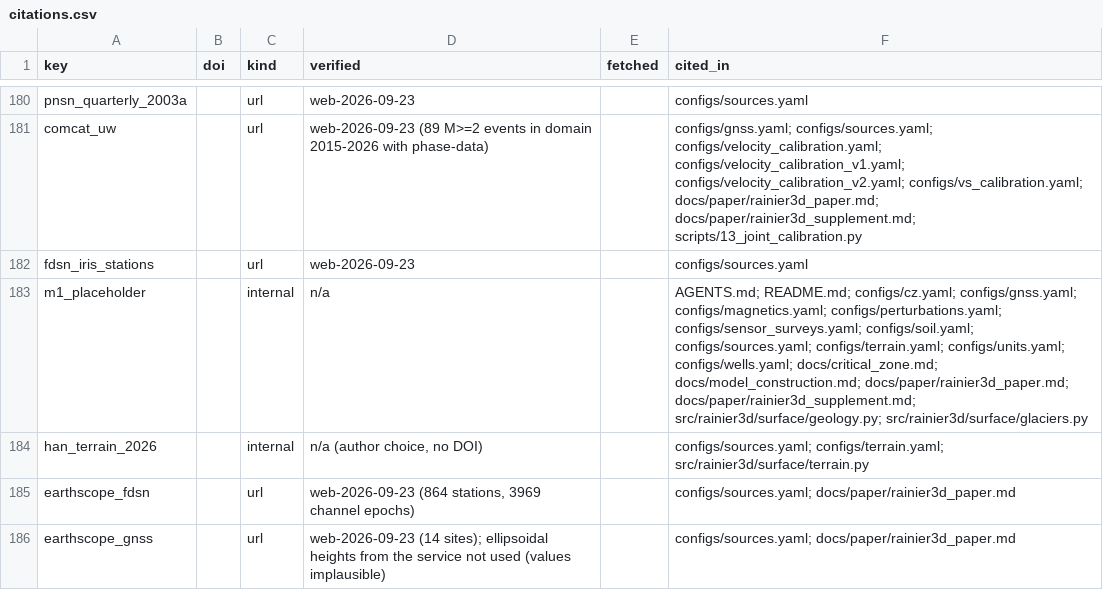
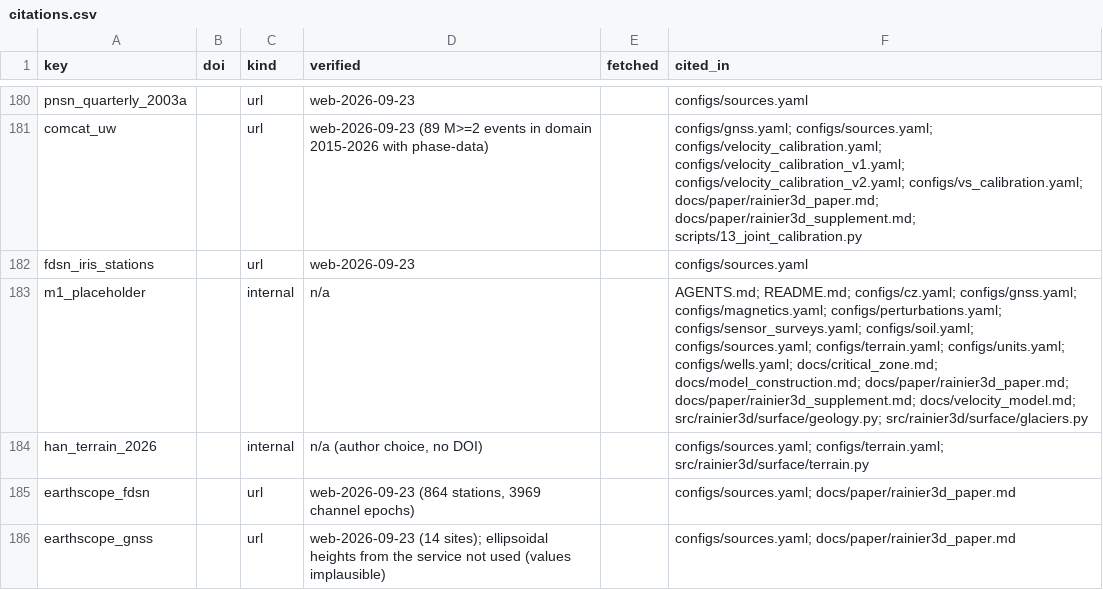
Before and after one commit to Denolle-Lab/mt-rainier-digital-model, a CSV file: docs/citations.csv, drawn as a sheet; only a part is shown, gaps mark what is left out.

```diff
--- a/docs/citations.csv
+++ b/docs/citations.csv
@@ -182,3 +182,3 @@ comcat_uw,,url,web-2026-09-23 (89 M>=2 events in domain 2015-2026 with phase-dat
 fdsn_iris_stations,,url,web-2026-09-23,,configs/sources.yaml
-m1_placeholder,,internal,n/a,,AGENTS.md; README.md; configs/cz.yaml; configs/gnss.yaml; configs/magnetics.yaml; configs/perturbations.yaml; configs/sensor_surveys.yaml; configs/soil.yaml; configs/sources.yaml; configs/terrain.yaml; configs/units.yaml; configs/wells.yaml; docs/critical_zone.md; docs/model_construction.md; docs/paper/rainier3d_paper.md; docs/paper/rainier3d_supplement.md; src/rainier3d/surface/geology.py; src/rainier3d/surface/glaciers.py
+m1_placeholder,,internal,n/a,,AGENTS.md; README.md; configs/cz.yaml; configs/gnss.yaml; configs/magnetics.yaml; configs/perturbations.yaml; configs/sensor_surveys.yaml; configs/soil.yaml; configs/sources.yaml; configs/terrain.yaml; configs/units.yaml; configs/wells.yaml; docs/critical_zone.md; docs/model_construction.md; docs/paper/rainier3d_paper.md; docs/paper/rainier3d_supplement.md; docs/velocity_model.md; src/rainier3d/surface/geology.py; src/rainier3d/surface/glaciers.py
 han_terrain_2026,,internal,"n/a (author choice, no DOI)",,configs/sources.yaml; configs/terrain.yaml; src/rainier3d/surface/terrain.py
```
Also changed, not shown: 4 other files.
